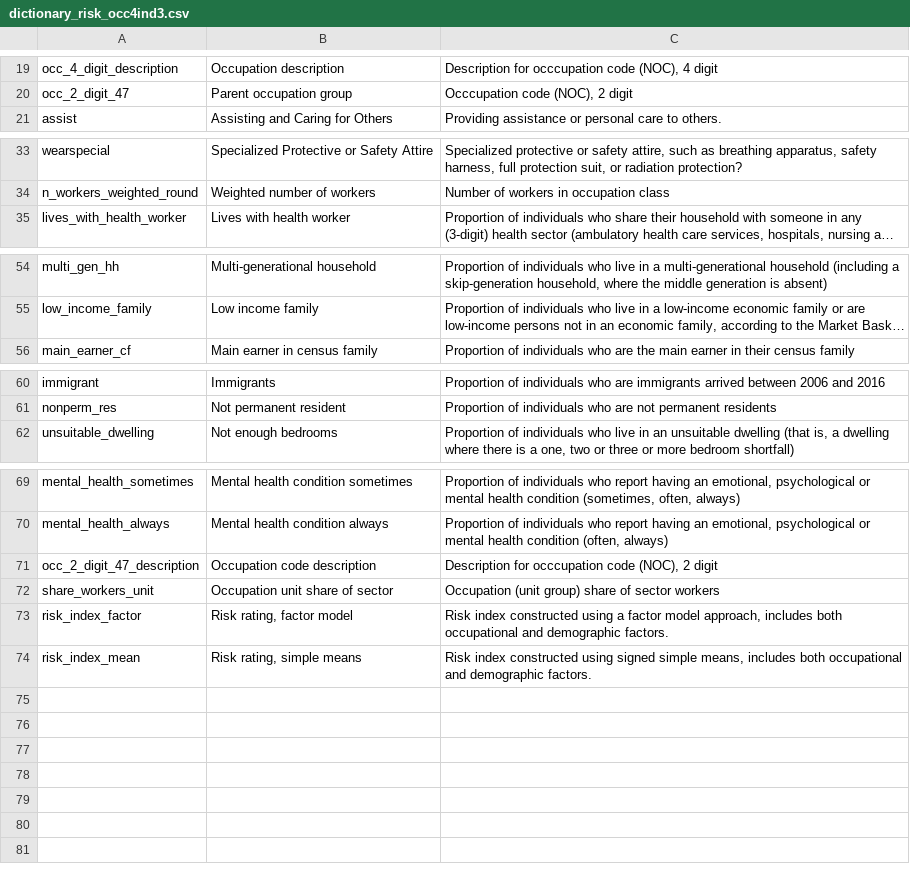
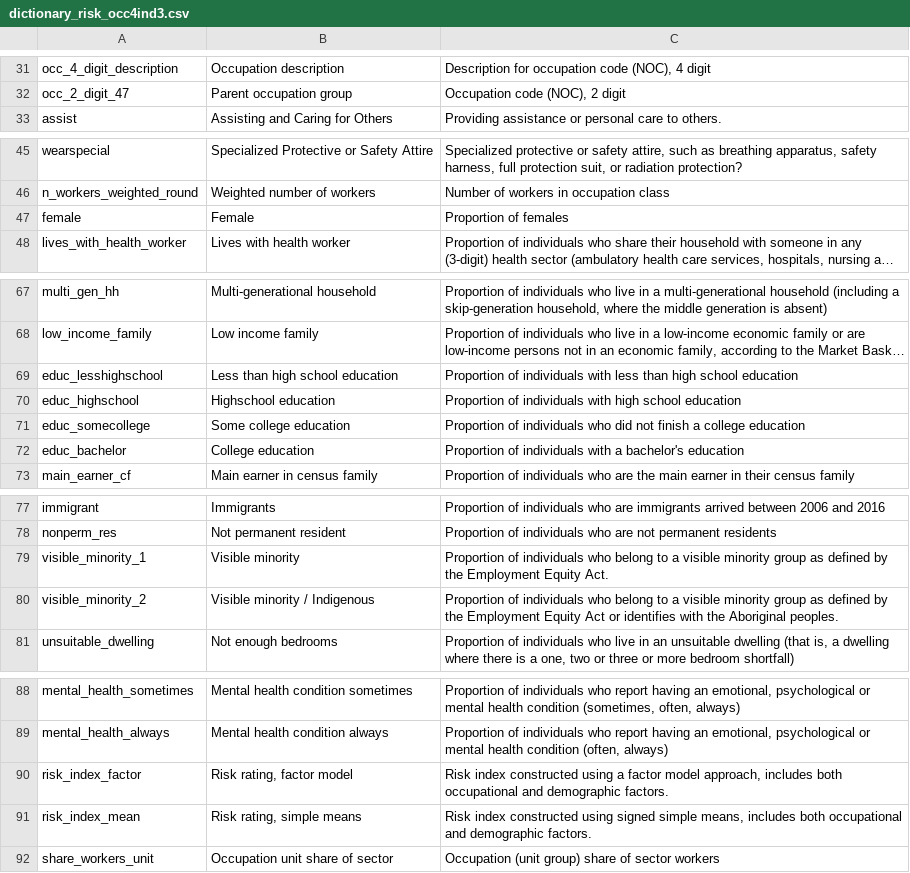
Before and after one commit to pbaylis/vse-risk-tool, a CSV file: data/output/dictionary_risk_occ4ind3.csv, drawn as a sheet; only a part is shown, gaps mark what is left out; long unchanged cells end in …; removed rows and columns are numbered as before the commit, all else as after; the diff covers the shown part only; the diff names each change by its address in the sheet, - before the commit and + after, or states it on an @@ line.

```diff
--- a/data/output/dictionary_risk_occ4ind3.csv
+++ b/data/output/dictionary_risk_occ4ind3.csv
-C31: Description for occcupation code (NOC),…
+C31: Description for occupation code (NOC),…
-C32: Occcupation code (NOC), 2 digit
+C32: Occupation code (NOC), 2 digit
+row 47: female | Female | Proportion of females
+row 69: educ_lesshighschool | Less than high school education | Proportion of individuals with less than high school education
+row 70: educ_highschool | Highschool education | Proportion of individuals with high school education
+row 71: educ_somecollege | Some college education | Proportion of individuals who did not finish a college education
+row 72: educ_bachelor | College education | Proportion of individuals with a bachelor's education
+row 79: visible_minority_1 | Visible minority | Proportion of individuals who belong to a visible minority group as defined by the Employment Equity Act.
+row 80: visible_minority_2 | Visible minority / Indigenous | Proportion of individuals who belong to a visible minority group as defined by the Employment Equity Act or identifies with the Aboriginal peoples.
-row 71: occ_2_digit_47_description | Occupation code description | Description for occcupation code (NOC), 2 digit
@@ row 72 moved to row 92: share_workers_unit @@
```
Also changed, not shown: 18 added rows, 6 removed rows and 4 moved rows elsewhere in this file.
